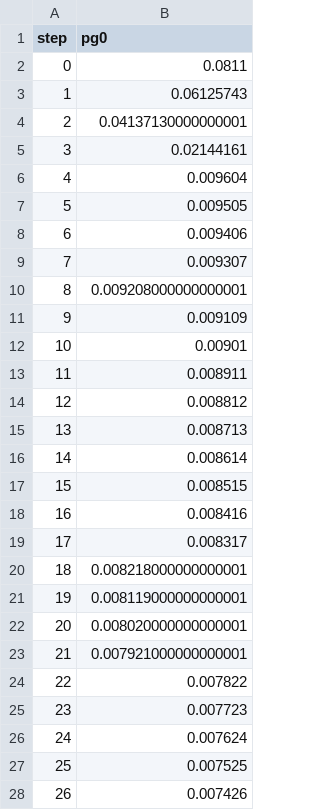
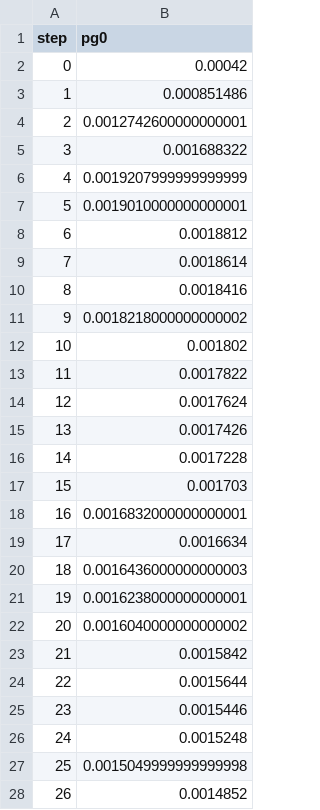
Before and after one commit to kirilman/stones_size_fragmentaion, a TSV file: dvclive/plots/metrics/lr/pg0.tsv, drawn as a sheet; only a part is shown; the diff covers the shown part only.

```diff
--- a/dvclive/plots/metrics/lr/pg0.tsv
+++ b/dvclive/plots/metrics/lr/pg0.tsv
@@ -1,28 +1,28 @@
 step	pg0
-0	0.0811
-1	0.06125743
-2	0.04137130000000001
-3	0.02144161
-4	0.009604
-5	0.009505
-6	0.009406
-7	0.009307
-8	0.009208000000000001
-9	0.009109
-10	0.00901
-11	0.008911
-12	0.008812
-13	0.008713
-14	0.008614
-15	0.008515
-16	0.008416
-17	0.008317
-18	0.008218000000000001
-19	0.008119000000000001
-20	0.008020000000000001
-21	0.007921000000000001
-22	0.007822
-23	0.007723
-24	0.007624
-25	0.007525
-26	0.007426
+0	0.00042
+1	0.000851486
+2	0.0012742600000000001
+3	0.001688322
+4	0.0019207999999999999
+5	0.0019010000000000001
+6	0.0018812
+7	0.0018614
+8	0.0018416
+9	0.0018218000000000002
+10	0.001802
+11	0.0017822
+12	0.0017624
+13	0.0017426
+14	0.0017228
+15	0.001703
+16	0.0016832000000000001
+17	0.0016634
+18	0.0016436000000000003
+19	0.0016238000000000001
+20	0.0016040000000000002
+21	0.0015842
+22	0.0015644
+23	0.0015446
+24	0.0015248
+25	0.0015049999999999998
+26	0.0014852
```
Also changed, not shown: 73 edited cells elsewhere in this file, dvclive/plots/metrics/lr/pg1.tsv, dvclive/plots/metrics/lr/pg2.tsv, 12 other files.
